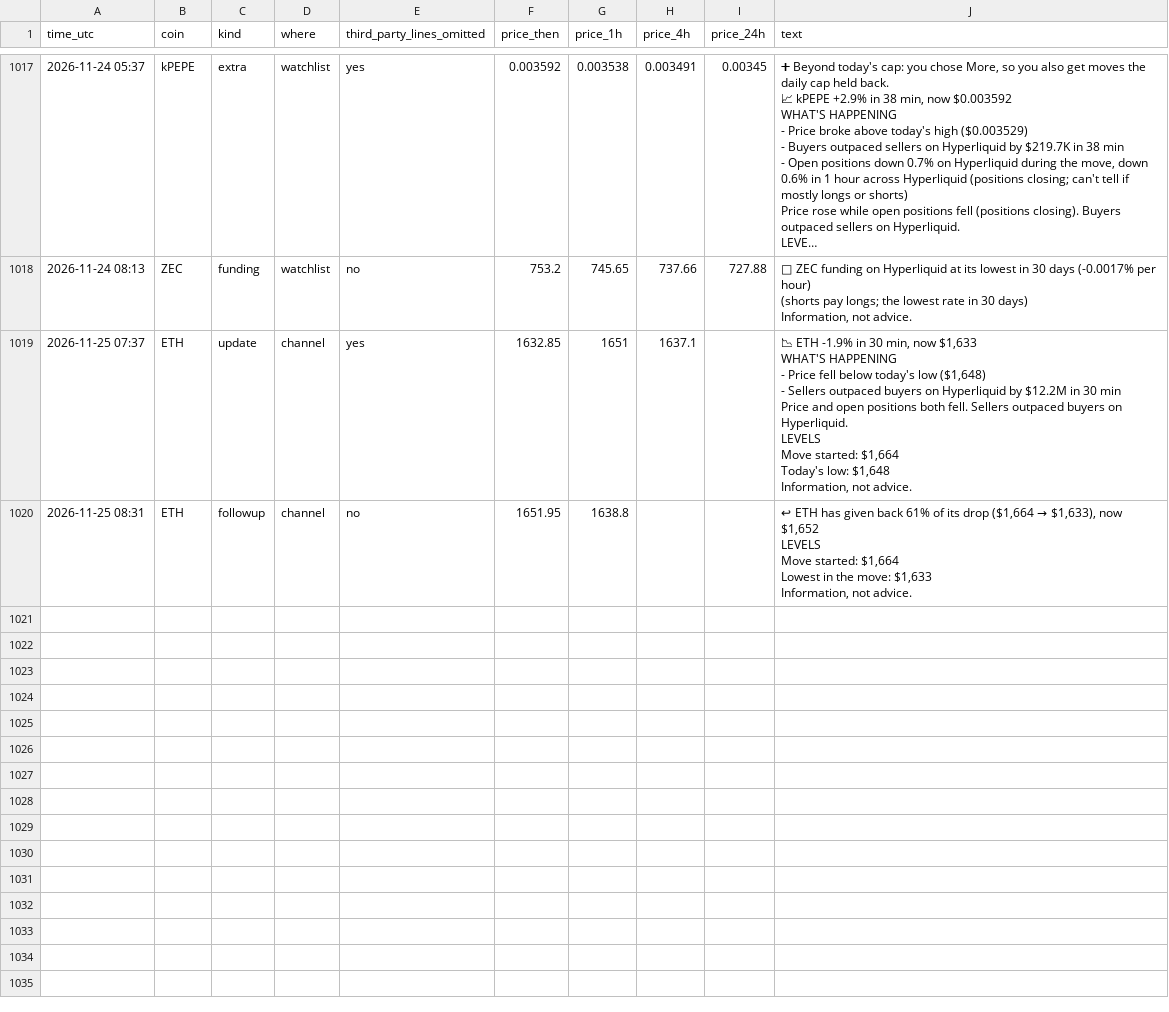
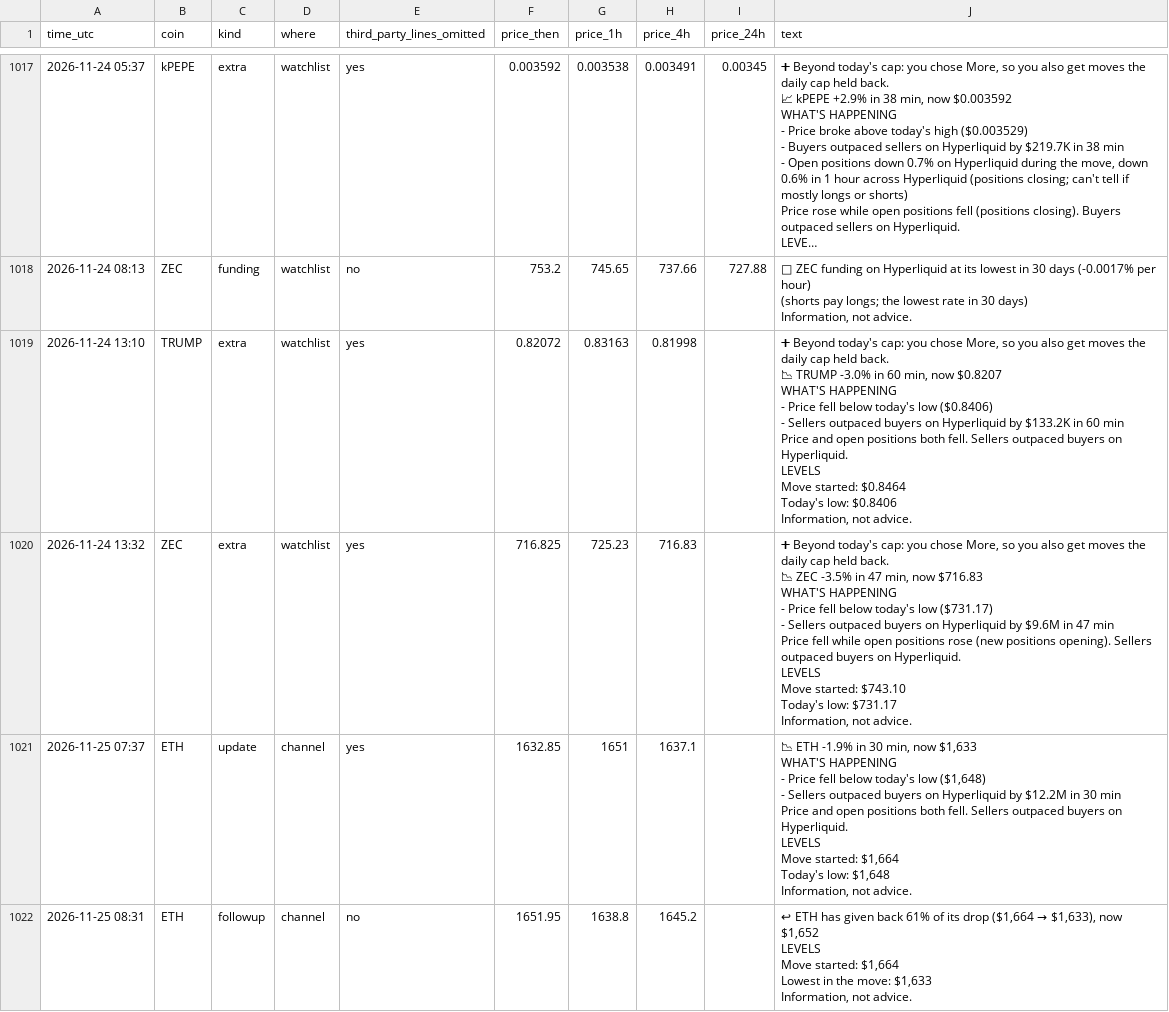
Before and after one commit to dev0xeb/tell-record, a CSV file: 2026-11.csv, drawn as a sheet; only a part is shown, gaps mark what is left out; long unchanged cells end in …; addresses are those after the commit; ↵ is a line break in a cell; the diff names each change by its address in the sheet, - before the commit and + after, or states it on an @@ line.

Commit message:
Track record 2026-11-25T13:45 UTC

```diff
--- a/2026-11.csv
+++ b/2026-11.csv
+row 1019: 2026-11-24 13:10 | TRUMP | extra | watchlist | yes | 0.82072 | 0.83163 | 0.81998 |  | ➕ Beyond today's cap: you chose More, so you also get moves the daily cap held back. ↵ 📉 TRUMP -3.0% in 60 min, now $0.8207 ↵ WHAT'S HAPPENING ↵ - Price fell below today's low ($0.8406) ↵ - Sellers outpaced buyers on Hyperliquid by $133.2K in 60 min ↵ Price and open positions both fell. Sellers outpaced buyers on Hyperliquid. ↵ LEVELS ↵ Move started: $0.8464 ↵ Today's low: $0.8406 ↵ Information, not advice.
+row 1020: 2026-11-24 13:32 | ZEC | extra | watchlist | yes | 716.825 | 725.23 | 716.83 |  | ➕ Beyond today's cap: you chose More, so you also get moves the daily cap held back. ↵ 📉 ZEC -3.5% in 47 min, now $716.83 ↵ WHAT'S HAPPENING ↵ - Price fell below today's low ($731.17) ↵ - Sellers outpaced buyers on Hyperliquid by $9.6M in 47 min ↵ Price fell while open positions rose (new positions opening). Sellers outpaced buyers on Hyperliquid. ↵ LEVELS ↵ Move started: $743.10 ↵ Today's low: $731.17 ↵ Information, not advice.
-H1022 (price_4h): (empty)
+H1022 (price_4h): 1645.2
```
